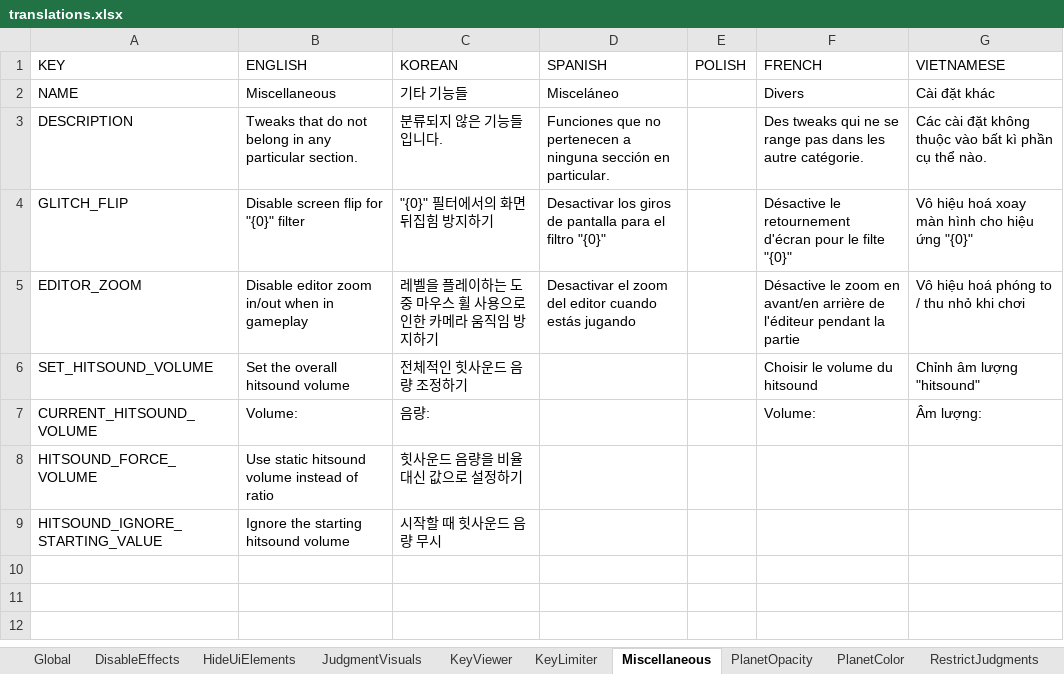
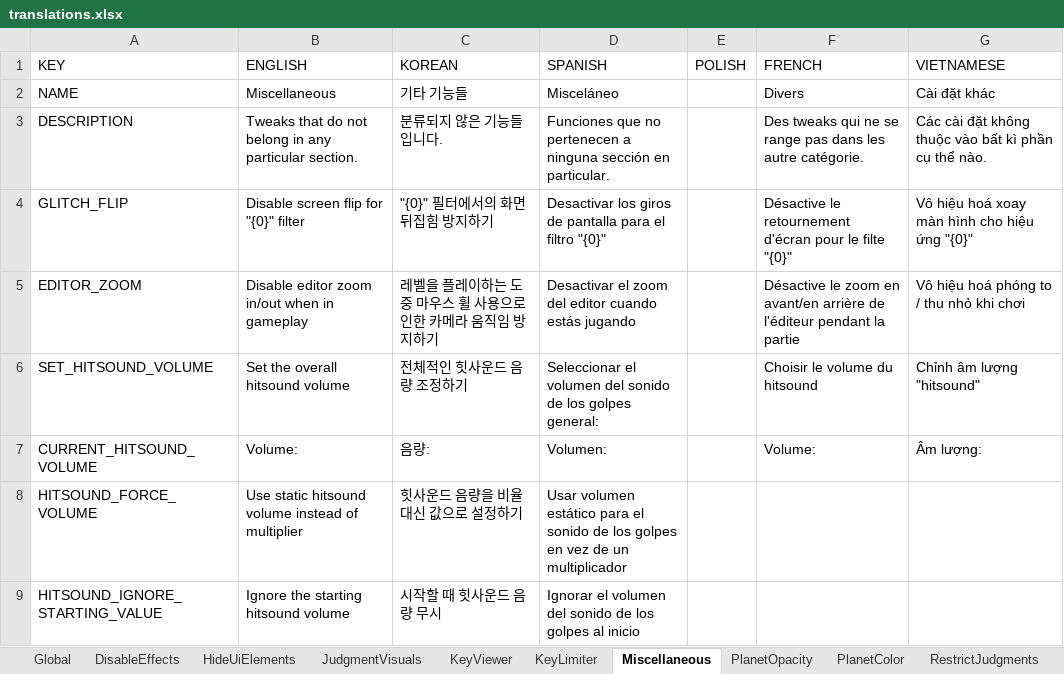
Before and after one commit to PizzaLovers007/AdofaiTweaks, an Excel workbook: AdofaiTweaks.Generator/translations.xlsx, sheet Miscellaneous, drawn as a sheet; values as stored, in another font and other column widths than the file's, no borders; the diff names each change by its address in the sheet, - before the commit and + after, or states it on an @@ line.

Commit message:
Update translations

```diff
--- a/AdofaiTweaks.Generator/translations.xlsx (sheet Miscellaneous)
+++ b/AdofaiTweaks.Generator/translations.xlsx (sheet Miscellaneous)
-D6 (SPANISH): (empty)
+D6 (SPANISH): Seleccionar el volumen del sonido de los golpes general:
-D7 (SPANISH): (empty)
+D7 (SPANISH): Volumen:
-B8 (ENGLISH): …instead of ratio
+B8 (ENGLISH): …instead of multiplier
-D8 (SPANISH): (empty)
+D8 (SPANISH): Usar volumen estático para el sonido de los golpes en vez de un multiplicador
-D9 (SPANISH): (empty)
+D9 (SPANISH): Ignorar el volumen del sonido de los golpes al inicio
```
Also changed, not shown: sheet DisableEffects.
